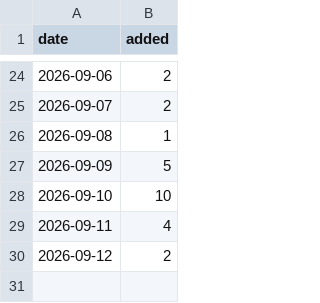
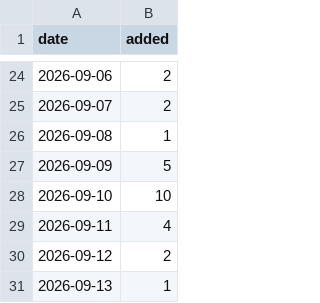
Before and after one commit to CharlesFainLehman/flock-crime-tracker, a CSV file: data/daily_adds.csv, drawn as a sheet; only a part is shown, gaps mark what is left out; the diff names each change by its address in the sheet, - before the commit and + after, or states it on an @@ line.

```diff
--- a/data/daily_adds.csv
+++ b/data/daily_adds.csv
+row 31: 2026-09-13 | 1
```
Also changed, not shown: 4 other files.
